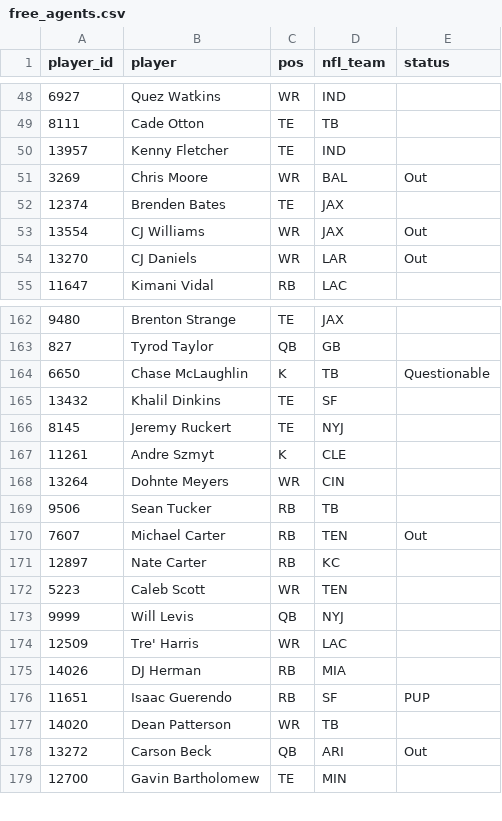
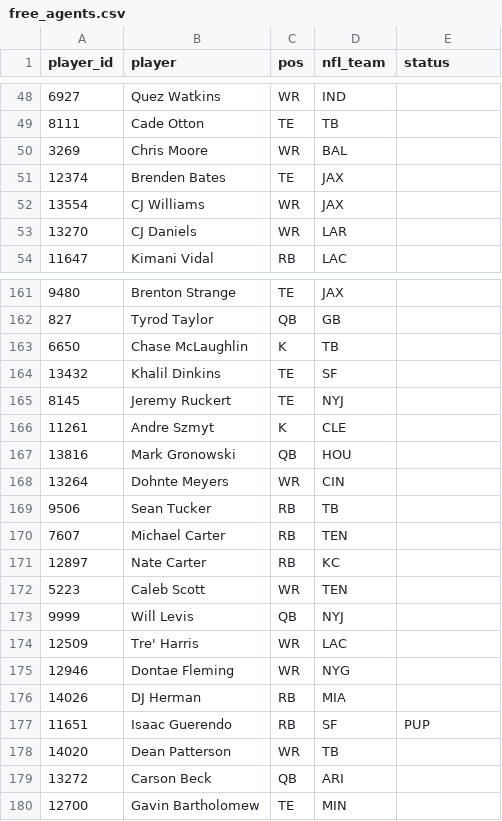
Before and after one commit to mikemartin/fantasy-football-auction-optimizer, a CSV file: data/league/free_agents.csv, drawn as a sheet; only a part is shown, gaps mark what is left out; removed rows and columns are numbered as before the commit, all else as after; the diff covers the shown part only; the diff names each change by its address in the sheet, - before the commit and + after, or states it on an @@ line.

```diff
--- a/data/league/free_agents.csv
+++ b/data/league/free_agents.csv
-row 50: 13957 | Kenny Fletcher | TE | IND
-E50 (status): Out
+E50 (status): (empty)
-E52:E53 (status): Out
+E52:E53 (status): (empty)
-E163 (status): Questionable
+E163 (status): (empty)
+row 167: 13816 | Mark Gronowski | QB | HOU
-E170 (status): Out
+E170 (status): (empty)
+row 175: 12946 | Dontae Fleming | WR | NYG
-E179 (status): Out
+E179 (status): (empty)
```
Also changed, not shown: 9 added rows, 5 removed rows and 72 edited cells elsewhere in this file, data/league/results_wk05.csv, data/league/rosters.csv, 2 other files.
